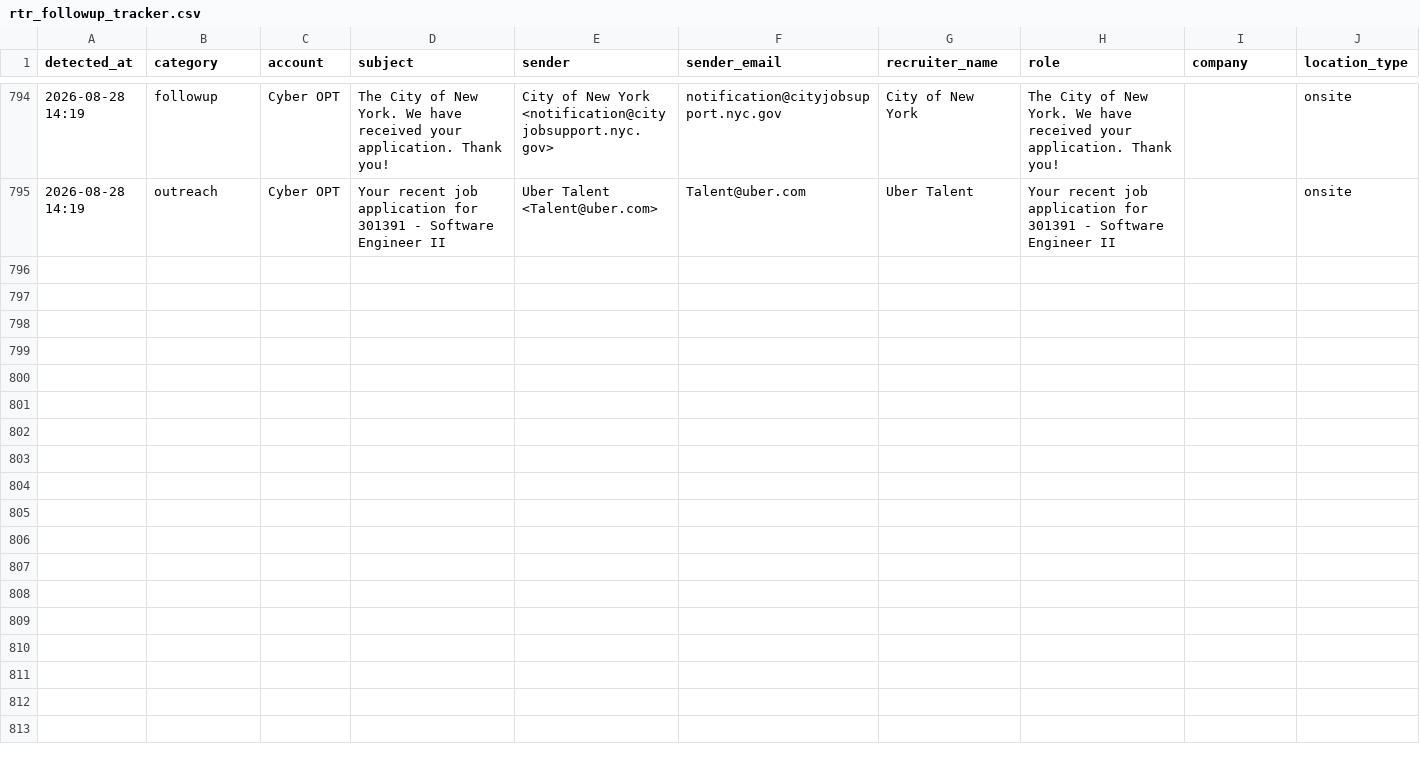
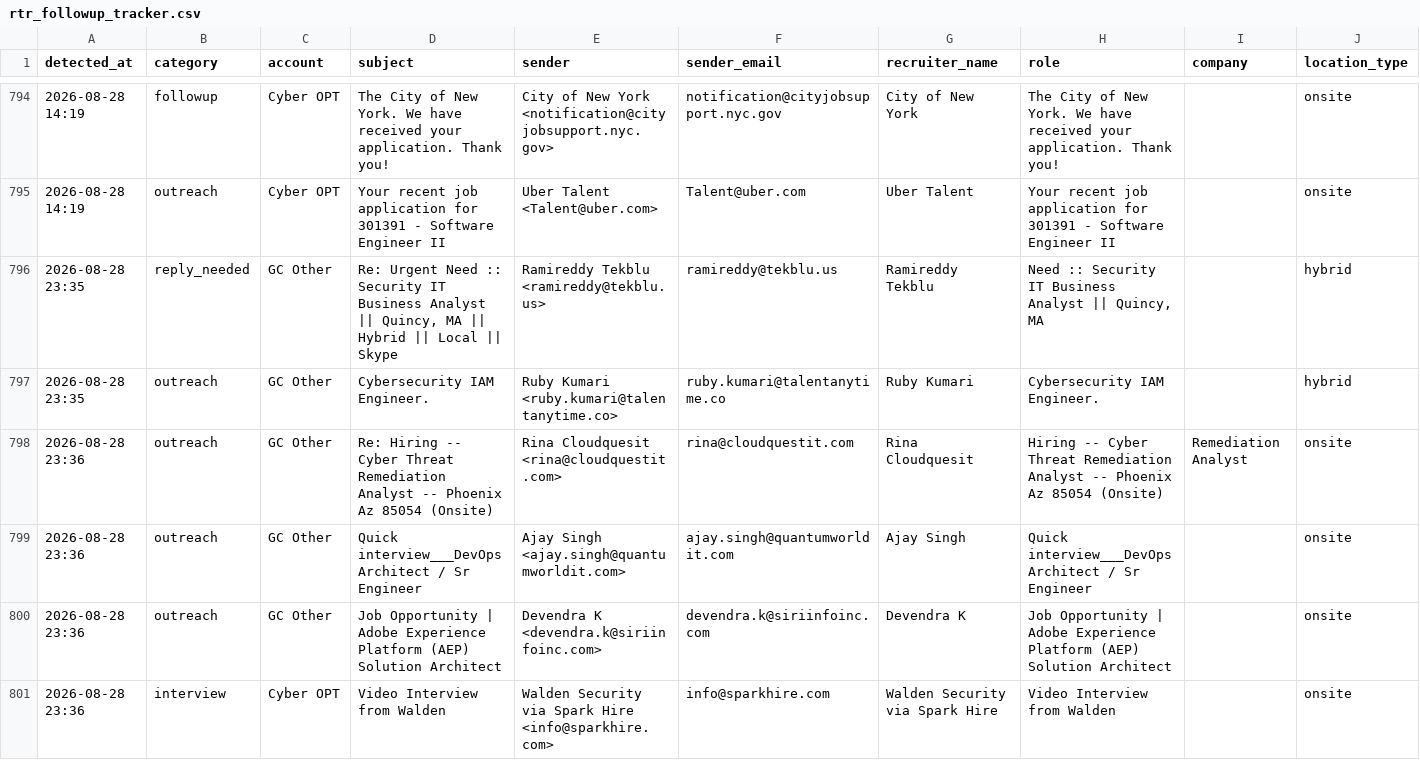
Before and after one commit to eshwarjay0-delS/gmail-watcher, a CSV file: data/rtr_followup_tracker.csv, drawn as a sheet; only a part is shown, gaps mark what is left out; rows hold the shown columns only; ↵ is a line break in a cell; the diff names each change by its address in the sheet, - before the commit and + after, or states it on an @@ line.

```diff
--- a/data/rtr_followup_tracker.csv
+++ b/data/rtr_followup_tracker.csv
+row 796: 2026-08-28 23:35 | reply_needed | GC Other | Re: Urgent Need :: Security IT Business Analyst || Quincy, MA || ↵ Hybrid || Local || Skype | Ramireddy Tekblu <ramireddy@tekblu.us> | ramireddy@tekblu.us | Ramireddy Tekblu | Need :: Security IT Business Analyst || Quincy, MA |  | hybrid
+row 797: 2026-08-28 23:35 | outreach | GC Other | Cybersecurity IAM Engineer. | Ruby Kumari <ruby.kumari@talentanytime.co> | ruby.kumari@talentanytime.co | Ruby Kumari | Cybersecurity IAM Engineer. |  | hybrid
+row 798: 2026-08-28 23:36 | outreach | GC Other | Re: Hiring -- Cyber Threat Remediation Analyst -- Phoenix Az 85054 (Onsite) | Rina Cloudquesit <rina@cloudquestit.com> | rina@cloudquestit.com | Rina Cloudquesit | Hiring -- Cyber Threat Remediation Analyst -- Phoenix Az 85054 (Onsite) | Remediation Analyst | onsite
+row 799: 2026-08-28 23:36 | outreach | GC Other | Quick interview___DevOps Architect / Sr Engineer | Ajay Singh <ajay.singh@quantumworldit.com> | ajay.singh@quantumworldit.com | Ajay Singh | Quick interview___DevOps Architect / Sr Engineer |  | onsite
+row 800: 2026-08-28 23:36 | outreach | GC Other | Job Opportunity | Adobe Experience Platform (AEP) Solution Architect | Devendra K <devendra.k@siriinfoinc.com> | devendra.k@siriinfoinc.com | Devendra K | Job Opportunity | Adobe Experience Platform (AEP) Solution Architect |  | onsite
+row 801: 2026-08-28 23:36 | interview | Cyber OPT | Video Interview from Walden | Walden Security via Spark Hire <info@sparkhire.com> | info@sparkhire.com | Walden Security via Spark Hire | Video Interview from Walden |  | onsite
```
Also changed, not shown: 3 other files.
